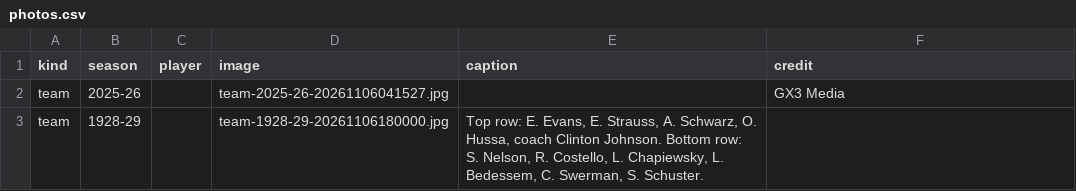
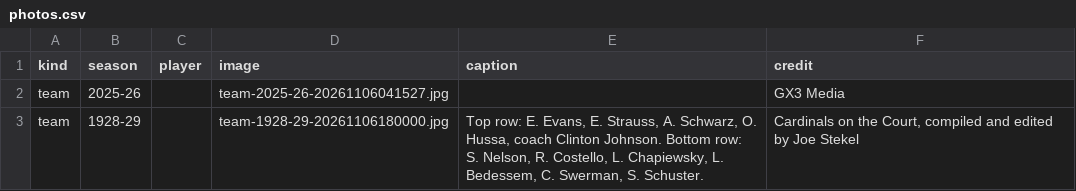
Before and after one commit to jparr021/bangor-basketball, a CSV file: overrides/photos.csv, drawn as a sheet.

```diff
--- a/overrides/photos.csv
+++ b/overrides/photos.csv
@@ -2,2 +2,2 @@ kind,season,player,image,caption,credit
 team,2025-26,,team-2025-26-20261106041527.jpg,,GX3 Media
-team,1928-29,,team-1928-29-20261106180000.jpg,"Top row: E. Evans, E. Strauss, A. Schwarz, O. Hussa, coach Clinton Johnson. Bottom row: S. Nelson, R. Costello, L. Chapiewsky, L. Bedessem, C. Swerman, S. Schuster.",
+team,1928-29,,team-1928-29-20261106180000.jpg,"Top row: E. Evans, E. Strauss, A. Schwarz, O. Hussa, coach Clinton Johnson. Bottom row: S. Nelson, R. Costello, L. Chapiewsky, L. Bedessem, C. Swerman, S. Schuster.","Cardinals on the Court, compiled and edited by Joe Stekel"
```
Also changed, not shown: overrides/rosters.csv, overrides/season_results.csv.
